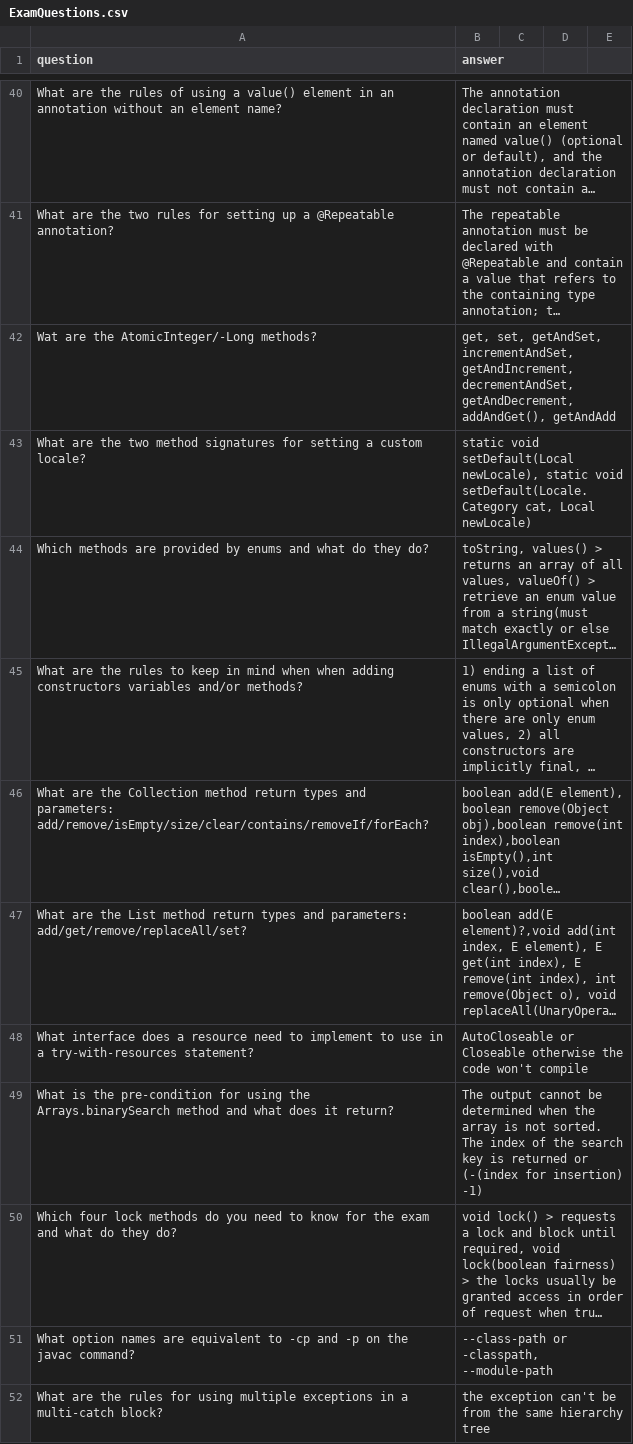
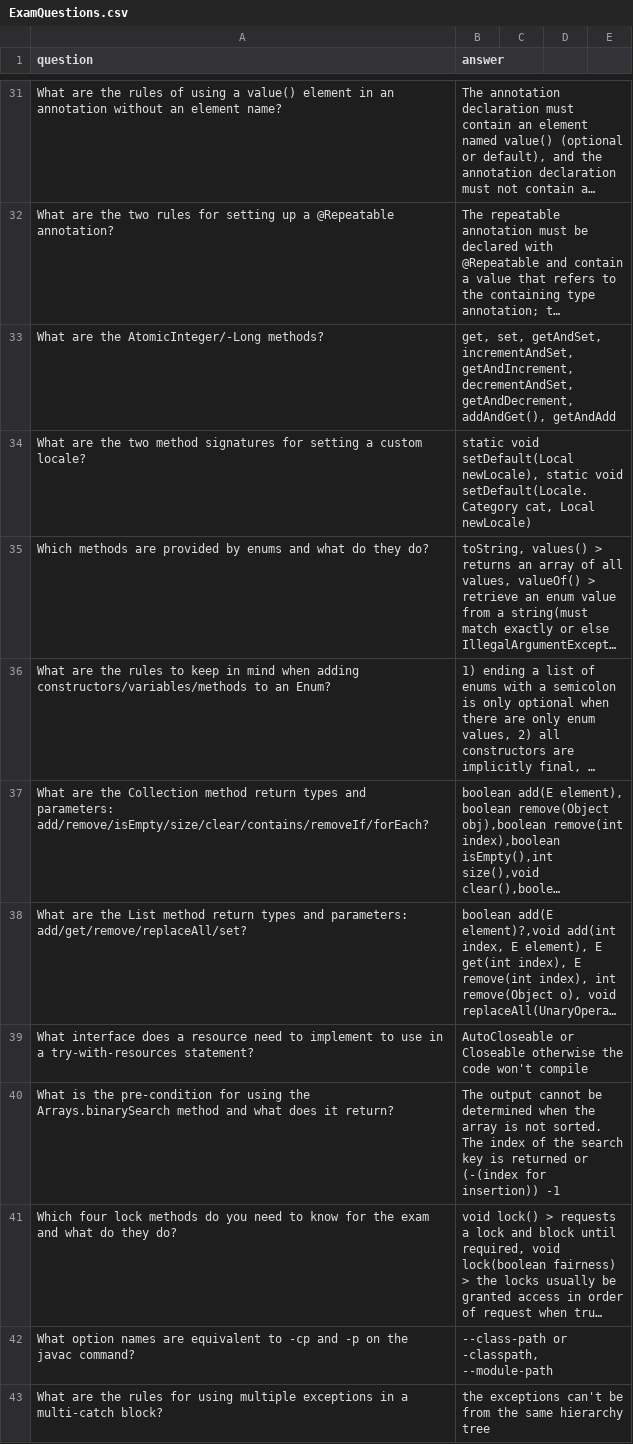
Before and after one commit to TheFluyter/MyOCPPrepApp, a CSV file: src/main/resources/ExamQuestions.csv, drawn as a sheet; only a part is shown, gaps mark what is left out; long unchanged cells end in …; addresses are those after the commit; the diff covers the shown part only; the diff names each change by its address in the sheet, - before the commit and + after, or states it on an @@ line.

Commit message:
Expanded ExamQuestions.csv

```diff
--- a/src/main/resources/ExamQuestions.csv
+++ b/src/main/resources/ExamQuestions.csv
-A33 (question): Wat are the AtomicInteger/-Long methods?
+A33 (question): What are the AtomicInteger/-Long methods?
-A36 (question): …mind when when adding constructors variables and/or methods?
+A36 (question): …mind when adding constructors/variables/methods to an Enum?
-B40 (answer): …(-(index for insertion) -1)
+B40 (answer): …(-(index for insertion)) -1
-B43 (answer): the exception can't be…
+B43 (answer): the exceptions can't be…
```
Also changed, not shown: 6 added rows, 10 removed rows and 2 edited cells elsewhere in this file.
